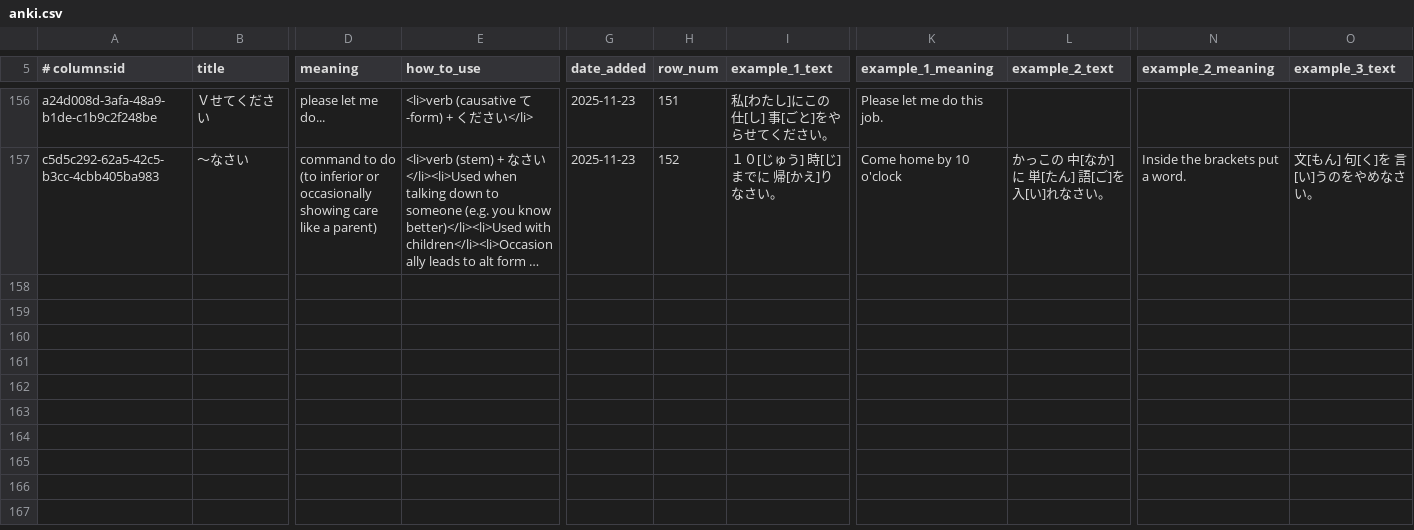
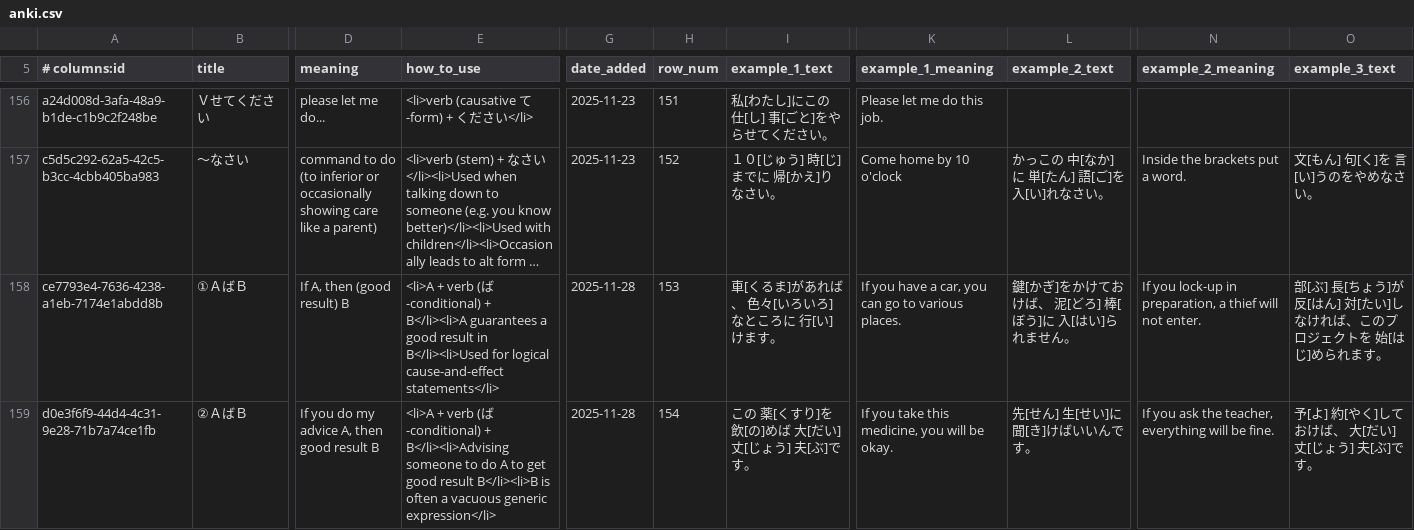
Before and after one commit to paploo/goi, a CSV file: files/grammar/anki.csv, drawn as a sheet; only a part is shown, gaps mark what is left out; long unchanged cells end in …; rows hold the shown columns only; the diff names each change by its address in the sheet, - before the commit and + after, or states it on an @@ line.

```diff
--- a/files/grammar/anki.csv
+++ b/files/grammar/anki.csv
+row 158: ce7793e4-7636-4238-a1eb-7174e1abdd8b | ①ＡばＢ | If A, then (good result) B | <li>A + verb (ば-conditional) + B</li><li>A guarantees a good result in B</li><li>Used for logical cause-and-effect statements</li> | 2025-11-28 | 153 | 車[くるま]があれば、 色々[いろいろ]なところに 行[い]けます。 | If you have a car, you can go to various places. | 鍵[かぎ]をかけておけば、 泥[どろ] 棒[ぼう]に 入[はい]られません。 | If you lock-up in preparation, a thief will not enter. | 部[ぶ] 長[ちょう]が 反[はん] 対[たい]しなければ、このプロジェクトを 始[はじ]められます。
+row 159: d0e3f6f9-44d4-4c31-9e28-71b7a74ce1fb | ②ＡばＢ | If you do my advice A, then good result B | <li>A + verb (ば-conditional) + B</li><li>Advising someone to do A to get good result B</li><li>B is often a vacuous generic expression</li> | 2025-11-28 | 154 | この 薬[くすり]を 飲[の]めば 大[だい] 丈[じょう] 夫[ぶ]です。 | If you take this medicine, you will be okay. | 先[せん] 生[せい]に 聞[き]けばいいんです。 | If you ask the teacher, everything will be fine. | 予[よ] 約[やく]しておけば、 大[だい] 丈[じょう] 夫[ぶ]です。
```
Also changed, not shown: 2 other files.
